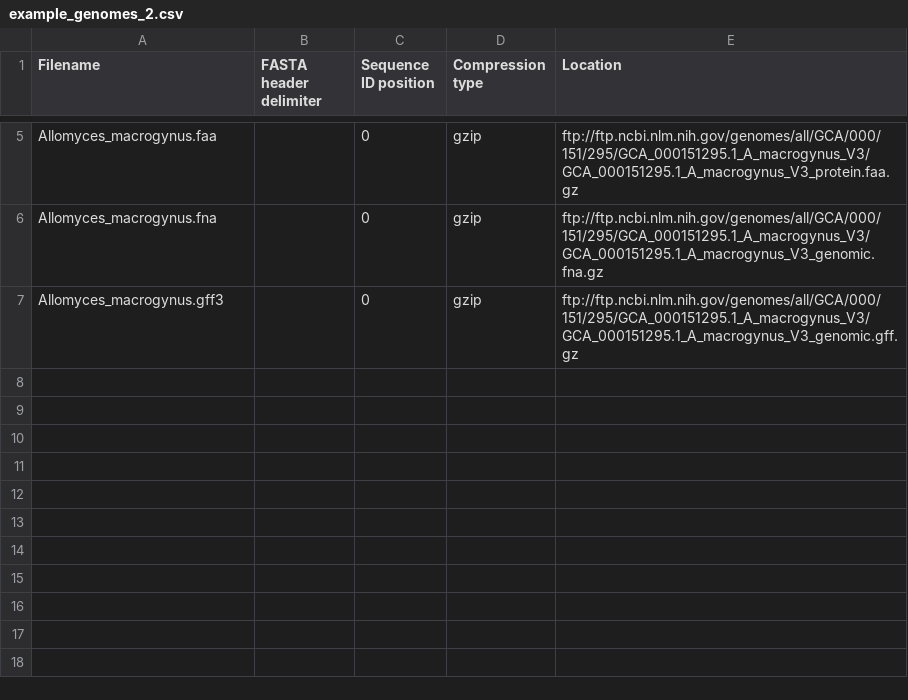
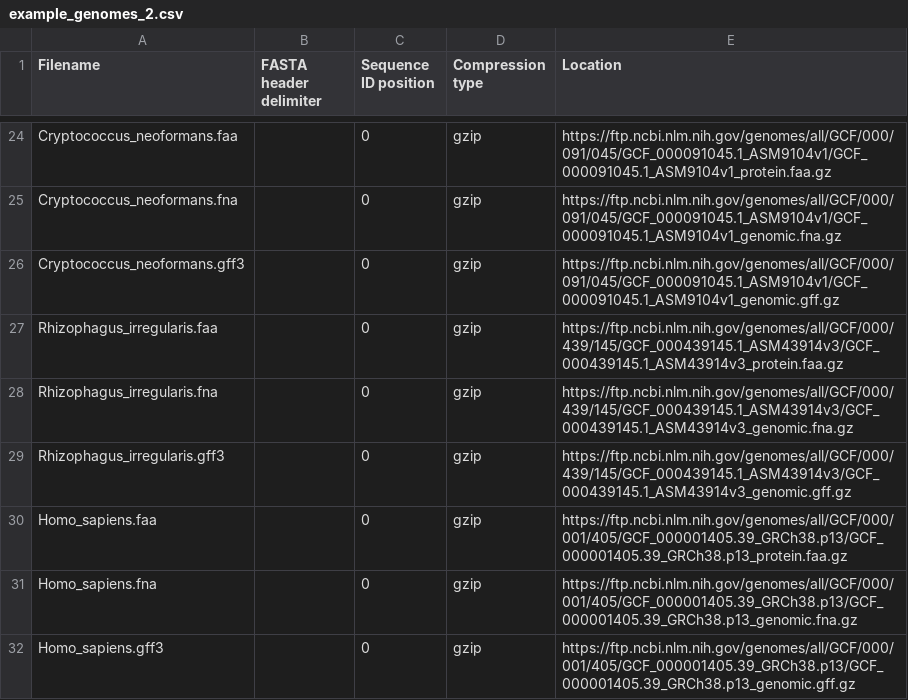
Before and after one commit to laelbarlow/amoebae, a CSV file: config/example_genomes_2.csv, drawn as a sheet; only a part is shown, gaps mark what is left out; addresses are those after the commit; the diff covers the shown part only; the diff names each change by its address in the sheet, - before the commit and + after, or states it on an @@ line.

```diff
--- a/config/example_genomes_2.csv
+++ b/config/example_genomes_2.csv
-A24 (Filename): Allomyces_macrogynus.faa
+A24 (Filename): Cryptococcus_neoformans.faa
-E24 (Location): ftp://ftp.ncbi.nlm.nih.gov/genomes/all/GCA/000/151/295/GCA_000151295.1_A_macrogynus_V3/GCA_000151295.1_A_macrogynus_V3_protein.faa.gz
+E24 (Location): https://ftp.ncbi.nlm.nih.gov/genomes/all/GCF/000/091/045/GCF_000091045.1_ASM9104v1/GCF_000091045.1_ASM9104v1_protein.faa.gz
-A25 (Filename): Allomyces_macrogynus.fna
+A25 (Filename): Cryptococcus_neoformans.fna
-E25 (Location): ftp://ftp.ncbi.nlm.nih.gov/genomes/all/GCA/000/151/295/GCA_000151295.1_A_macrogynus_V3/GCA_000151295.1_A_macrogynus_V3_genomic.fna.gz
+E25 (Location): https://ftp.ncbi.nlm.nih.gov/genomes/all/GCF/000/091/045/GCF_000091045.1_ASM9104v1/GCF_000091045.1_ASM9104v1_genomic.fna.gz
-A26 (Filename): Allomyces_macrogynus.gff3
+A26 (Filename): Cryptococcus_neoformans.gff3
-E26 (Location): ftp://ftp.ncbi.nlm.nih.gov/genomes/all/GCA/000/151/295/GCA_000151295.1_A_macrogynus_V3/GCA_000151295.1_A_macrogynus_V3_genomic.gff.gz
+E26 (Location): https://ftp.ncbi.nlm.nih.gov/genomes/all/GCF/000/091/045/GCF_000091045.1_ASM9104v1/GCF_000091045.1_ASM9104v1_genomic.gff.gz
+row 27: Rhizophagus_irregularis.faa |  | 0 | gzip | https://ftp.ncbi.nlm.nih.gov/genomes/all/GCF/000/439/145/GCF_000439145.1_ASM43914v3/GCF_000439145.1_ASM43914v3_protein.faa.gz
+row 28: Rhizophagus_irregularis.fna |  | 0 | gzip | https://ftp.ncbi.nlm.nih.gov/genomes/all/GCF/000/439/145/GCF_000439145.1_ASM43914v3/GCF_000439145.1_ASM43914v3_genomic.fna.gz
+row 29: Rhizophagus_irregularis.gff3 |  | 0 | gzip | https://ftp.ncbi.nlm.nih.gov/genomes/all/GCF/000/439/145/GCF_000439145.1_ASM43914v3/GCF_000439145.1_ASM43914v3_genomic.gff.gz
+row 30: Homo_sapiens.faa |  | 0 | gzip | https://ftp.ncbi.nlm.nih.gov/genomes/all/GCF/000/001/405/GCF_000001405.39_GRCh38.p13/GCF_000001405.39_GRCh38.p13_protein.faa.gz
+row 31: Homo_sapiens.fna |  | 0 | gzip | https://ftp.ncbi.nlm.nih.gov/genomes/all/GCF/000/001/405/GCF_000001405.39_GRCh38.p13/GCF_000001405.39_GRCh38.p13_genomic.fna.gz
+row 32: Homo_sapiens.gff3 |  | 0 | gzip | https://ftp.ncbi.nlm.nih.gov/genomes/all/GCF/000/001/405/GCF_000001405.39_GRCh38.p13/GCF_000001405.39_GRCh38.p13_genomic.gff.gz
```
Also changed, not shown: 19 added rows elsewhere in this file, config/example_queries_2.csv, 1 other file.
